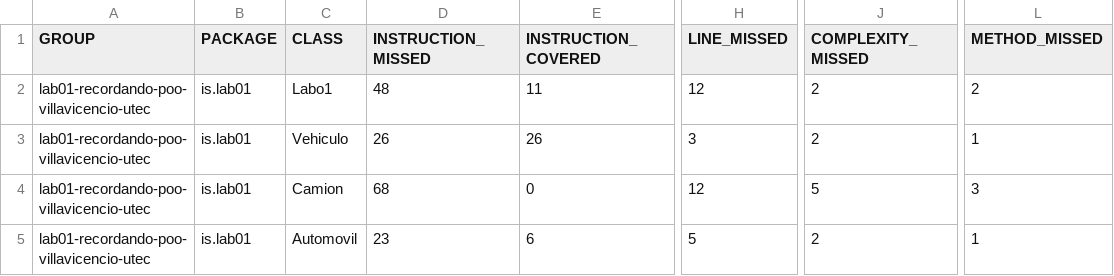
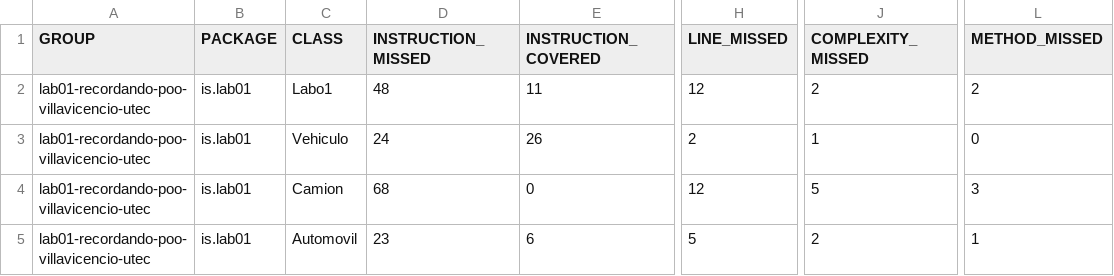
Before and after one commit to PG-Software-Engineering-I-2021-2/lab01-recordando-poo-villavicencio-utec, a CSV file: target/site/jacoco/jacoco.csv, drawn as a sheet; only a part is shown, gaps mark what is left out; the diff names each change by its address in the sheet, - before the commit and + after, or states it on an @@ line.

```diff
--- a/target/site/jacoco/jacoco.csv
+++ b/target/site/jacoco/jacoco.csv
-D3 (INSTRUCTION_MISSED): 26
+D3 (INSTRUCTION_MISSED): 24
-H3 (LINE_MISSED): 3
+H3 (LINE_MISSED): 2
-J3 (COMPLEXITY_MISSED): 2
+J3 (COMPLEXITY_MISSED): 1
-L3 (METHOD_MISSED): 1
+L3 (METHOD_MISSED): 0
```
Also changed, not shown: 38 other files.
